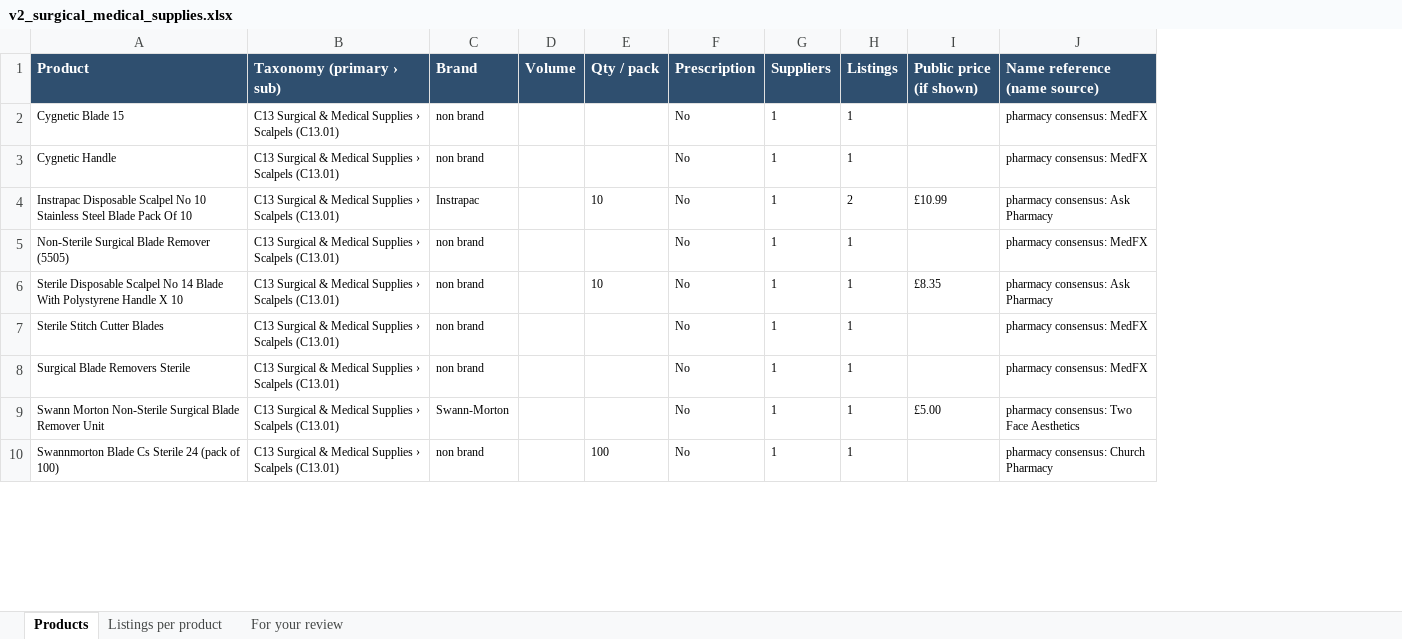
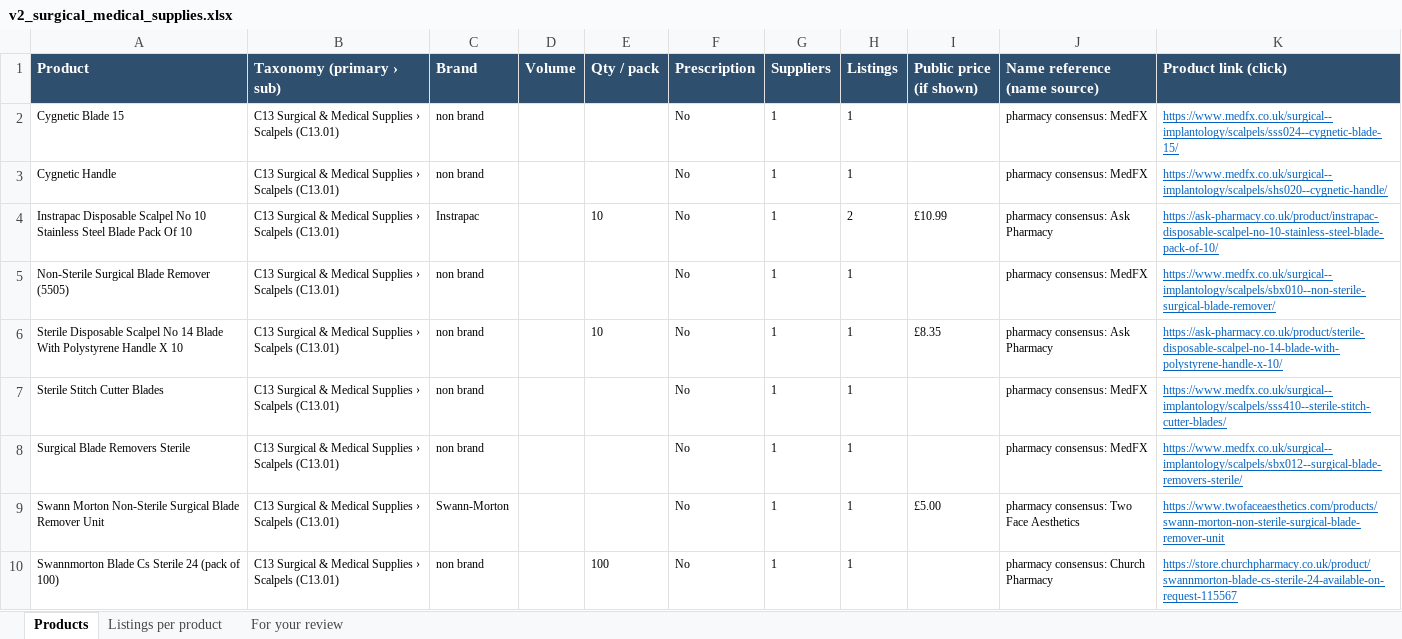
Before and after one commit to asghariresearcher1918-cyber/product-matching, an Excel workbook: output/v2_surgical_medical_supplies.xlsx, sheet Products, drawn as a sheet; only a part is shown; values as stored, in another font and other column widths than the file's, no borders; the diff names each change by its address in the sheet, - before the commit and + after, or states it on an @@ line.

```diff
--- a/output/v2_surgical_medical_supplies.xlsx (sheet Products)
+++ b/output/v2_surgical_medical_supplies.xlsx (sheet Products)
+column K (Product link (click)), rows 2-10: https://www.medfx.co.uk/surgical--implantology/scalpels/sss024--cygnetic-blade-15/ | https://www.medfx.co.uk/surgical--implantology/scalpels/shs020--cygnetic-handle/ | https://ask-pharmacy.co.uk/product/instrapac-disposable-scalpel-no-10-stainless-steel-blade-pack-of-10/ | https://www.medfx.co.uk/surgical--implantology/scalpels/sbx010--non-sterile-surgical-blade-remover/ | https://ask-pharmacy.co.uk/product/sterile-disposable-scalpel-no-14-blade-with-polystyrene-handle-x-10/ | https://www.medfx.co.uk/surgical--implantology/scalpels/sss410--sterile-stitch-cutter-blades/ | https://www.medfx.co.uk/surgical--implantology/scalpels/sbx012--surgical-blade-removers-sterile/ | https://www.twofaceaesthetics.com/products/swann-morton-non-sterile-surgical-blade-remover-unit | https://store.churchpharmacy.co.uk/product/swannmorton-blade-cs-sterile-24-available-on-request-115567
```
Also changed, not shown: sheet Listings per product, 4 other files.
